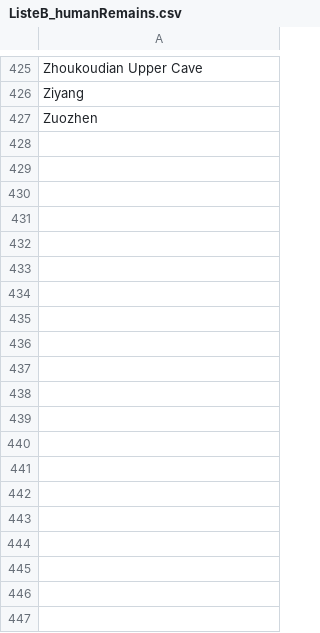
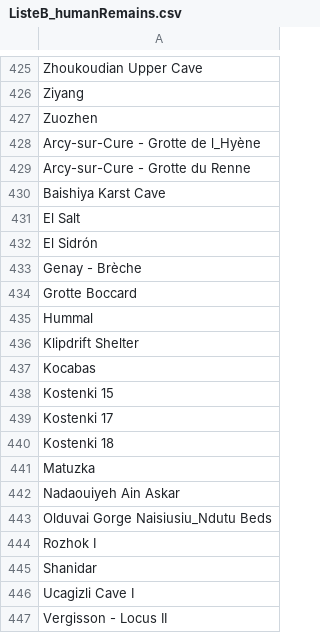
Before and after one commit to sommergeo/road_paper, a CSV file: fig_venn/ListeB_humanRemains.csv, drawn as a sheet; only a part is shown, gaps mark what is left out; the diff names each change by its address in the sheet, - before the commit and + after, or states it on an @@ line.

```diff
--- a/fig_venn/ListeB_humanRemains.csv
+++ b/fig_venn/ListeB_humanRemains.csv
+row 428: Arcy-sur-Cure - Grotte de l_Hyène
+row 429: Arcy-sur-Cure - Grotte du Renne
+row 430: Baishiya Karst Cave
+row 431: El Salt
+row 432: El Sidrón
+row 433: Genay - Brèche
+row 434: Grotte Boccard
+row 435: Hummal
+row 436: Klipdrift Shelter
+row 437: Kocabas
+row 438: Kostenki 15
+row 439: Kostenki 17
+row 440: Kostenki 18
+row 441: Matuzka
+row 442: Nadaouiyeh Ain Askar
+row 443: Olduvai Gorge Naisiusiu_Ndutu Beds
+row 444: Rozhok I
+row 445: Shanidar
+row 446: Ucagizli Cave I
+row 447: Vergisson - Locus II
```
Also changed, not shown: fig_venn/ListeA_technologyTypologyRawMatFunctionSymbolicFeatureMisc.csv, fig_venn/ListeC_plantRemains.csv, 31 other files.
